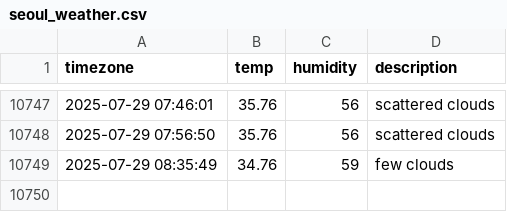
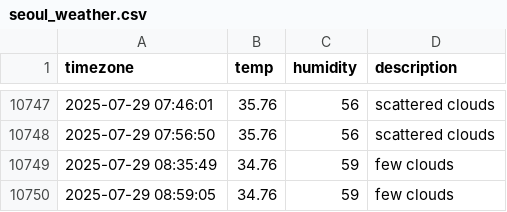
Before and after one commit to allowseok/seoul_weather, a CSV file: seoul_weather.csv, drawn as a sheet; only a part is shown, gaps mark what is left out.

```diff
--- a/seoul_weather.csv
+++ b/seoul_weather.csv
@@ -10749 +10749,2 @@ timezone,temp,humidity,description
 2025-07-29 08:35:49,34.76,59,few clouds
+2025-07-29 08:59:05,34.76,59,few clouds
```
